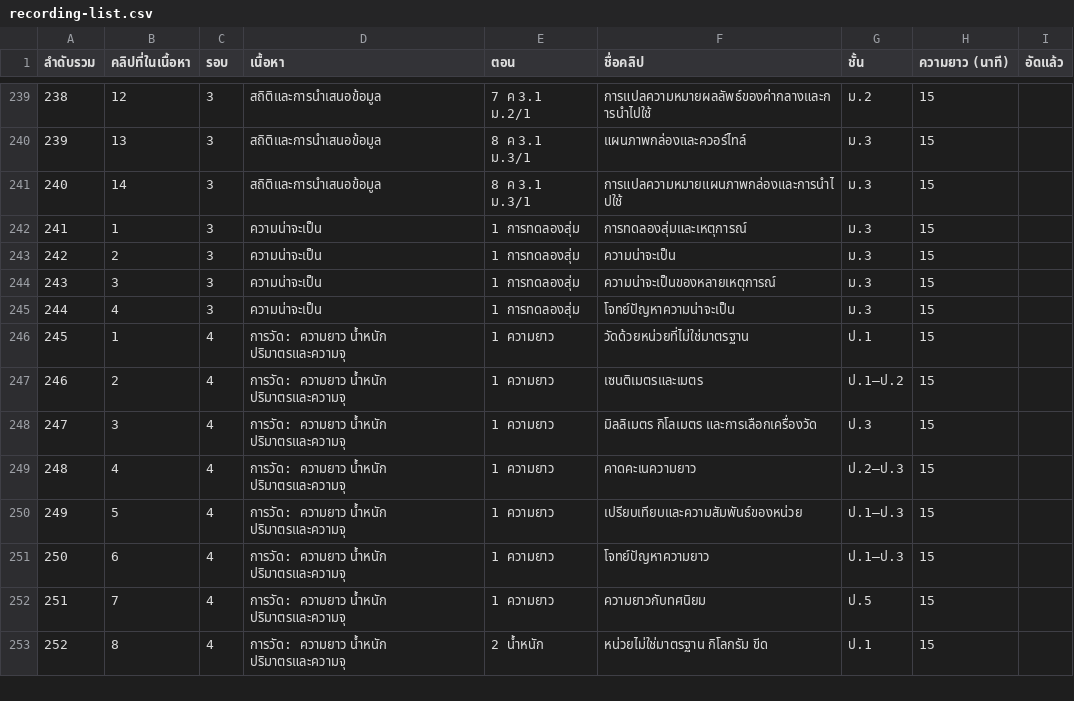
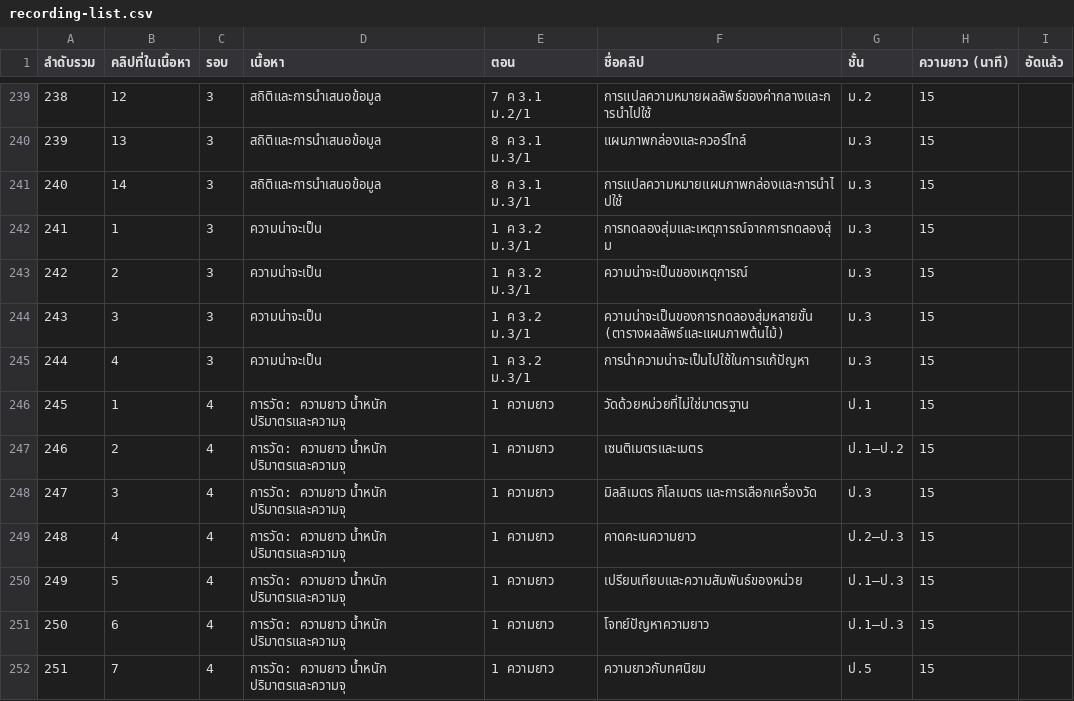
Before and after one commit to sarawut2206/Math-Online, a CSV file: assets/recording-list.csv, drawn as a sheet; only a part is shown, gaps mark what is left out; the shorter side is filled out with more unchanged rows.

```diff
--- a/assets/recording-list.csv
+++ b/assets/recording-list.csv
@@ -241,6 +241,6 @@
 "240","14","3","สถิติและการนำเสนอข้อมูล","8 ค 3.1 ม.3/1","การแปลความหมายแผนภาพกล่องและการนำไปใช้","ม.3","15",""
-"241","1","3","ความน่าจะเป็น","1 การทดลองสุ่ม","การทดลองสุ่มและเหตุการณ์","ม.3","15",""
-"242","2","3","ความน่าจะเป็น","1 การทดลองสุ่ม","ความน่าจะเป็น","ม.3","15",""
-"243","3","3","ความน่าจะเป็น","1 การทดลองสุ่ม","ความน่าจะเป็นของหลายเหตุการณ์","ม.3","15",""
-"244","4","3","ความน่าจะเป็น","1 การทดลองสุ่ม","โจทย์ปัญหาความน่าจะเป็น","ม.3","15",""
+"241","1","3","ความน่าจะเป็น","1 ค 3.2 ม.3/1","การทดลองสุ่มและเหตุการณ์จากการทดลองสุ่ม","ม.3","15",""
+"242","2","3","ความน่าจะเป็น","1 ค 3.2 ม.3/1","ความน่าจะเป็นของเหตุการณ์","ม.3","15",""
+"243","3","3","ความน่าจะเป็น","1 ค 3.2 ม.3/1","ความน่าจะเป็นของการทดลองสุ่มหลายขั้น (ตารางผลลัพธ์และแผนภาพต้นไม้)","ม.3","15",""
+"244","4","3","ความน่าจะเป็น","1 ค 3.2 ม.3/1","การนำความน่าจะเป็นไปใช้ในการแก้ปัญหา","ม.3","15",""
 "245","1","4","การวัด: ความยาว น้ำหนัก ปริมาตรและความจุ","1 ความยาว","วัดด้วยหน่วยที่ไม่ใช่มาตรฐาน","ป.1","15",""
```
Also changed, not shown: 15 other files.
